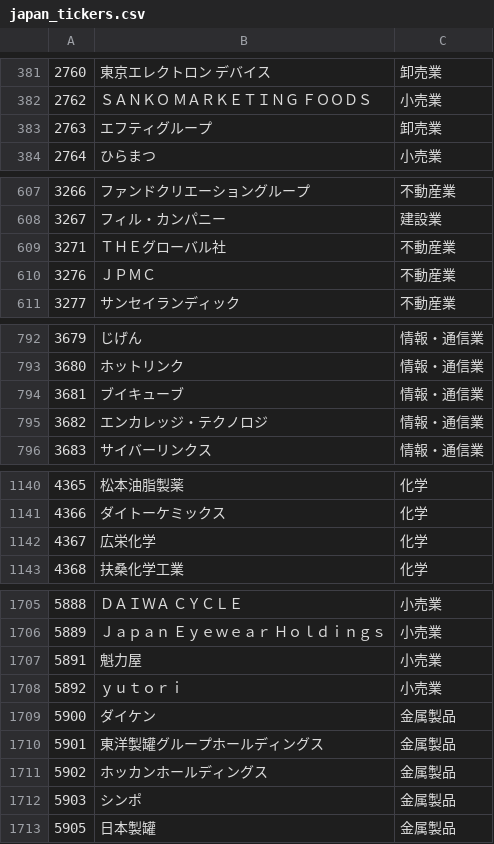
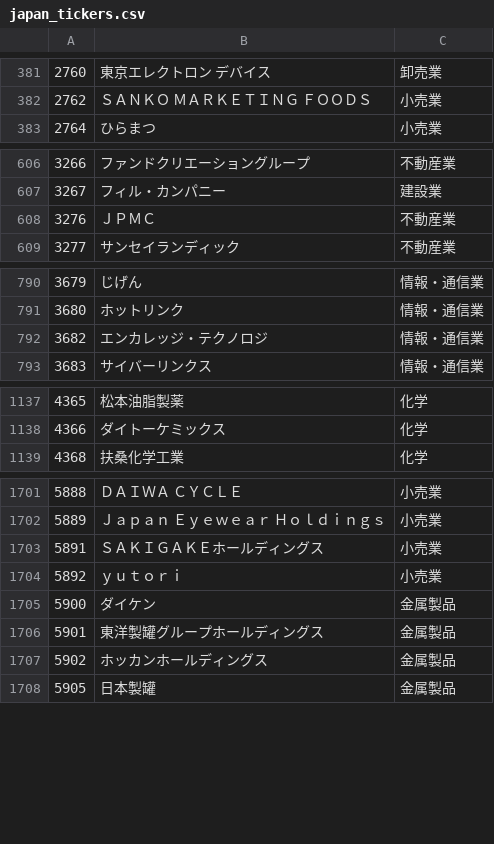
Before and after one commit to sensin0/candidate-stock-assist2, a CSV file: japan_tickers.csv, drawn as a sheet; only a part is shown, gaps mark what is left out; the diff covers the shown part only.

```diff
--- a/japan_tickers.csv
+++ b/japan_tickers.csv
@@ -382,3 +382,2 @@
 2762,ＳＡＮＫＯ　ＭＡＲＫＥＴＩＮＧ　ＦＯＯＤＳ,小売業
-2763,エフティグループ,卸売業
 2764,ひらまつ,小売業
@@ -608,3 +607,2 @@
 3267,フィル・カンパニー,建設業
-3271,ＴＨＥグローバル社,不動産業
 3276,ＪＰＭＣ,不動産業
@@ -793,3 +791,2 @@
 3680,ホットリンク,情報・通信業
-3681,ブイキューブ,情報・通信業
 3682,エンカレッジ・テクノロジ,情報・通信業
@@ -1141,3 +1138,2 @@
 4366,ダイトーケミックス,化学
-4367,広栄化学,化学
 4368,扶桑化学工業,化学
@@ -1706,3 +1702,3 @@
 5889,Ｊａｐａｎ　Ｅｙｅｗｅａｒ　Ｈｏｌｄｉｎｇｓ,小売業
-5891,魁力屋,小売業
+5891,ＳＡＫＩＧＡＫＥホールディングス,小売業
 5892,ｙｕｔｏｒｉ,小売業
@@ -1711,3 +1707,2 @@
 5902,ホッカンホールディングス,金属製品
-5903,シンポ,金属製品
 5905,日本製罐,金属製品
```
Also changed, not shown: 3 removed rows and 7 edited cells elsewhere in this file.
